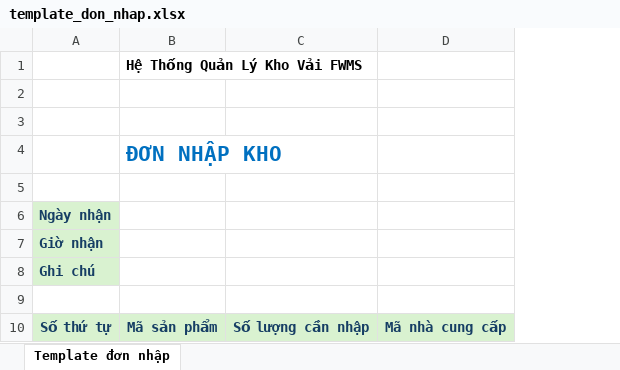
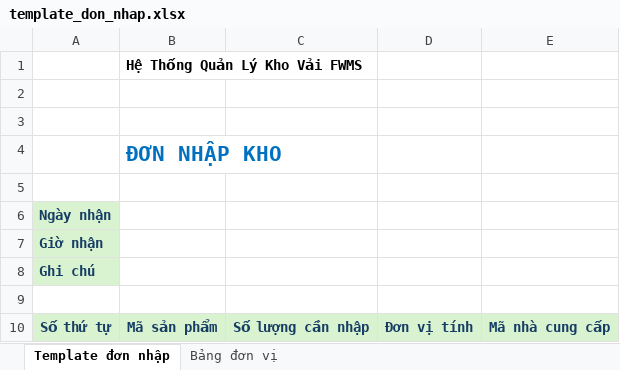
Before and after one commit to hathynn/warehouse_frontend, an Excel workbook: src/assets/import-templates/template_don_nhap.xlsx, sheet Template đơn nhập, drawn as a sheet; values as stored, in another font and other column widths than the file's, no borders; charts and pictures and conditional formats not drawn; the diff names each change by its address in the sheet, - before the commit and + after, or states it on an @@ line.

```diff
--- a/src/assets/import-templates/template_don_nhap.xlsx (sheet Template đơn nhập)
+++ b/src/assets/import-templates/template_don_nhap.xlsx (sheet Template đơn nhập)
+sheet tab: Bảng đơn vị
+column D, row 10: Đơn vị tính
```
Also changed, not shown: src/assets/import-templates/template_phieu_nhap.xlsx, src/assets/import-templates/template_phieu_nhap_tra.xlsx, 1 other file.
